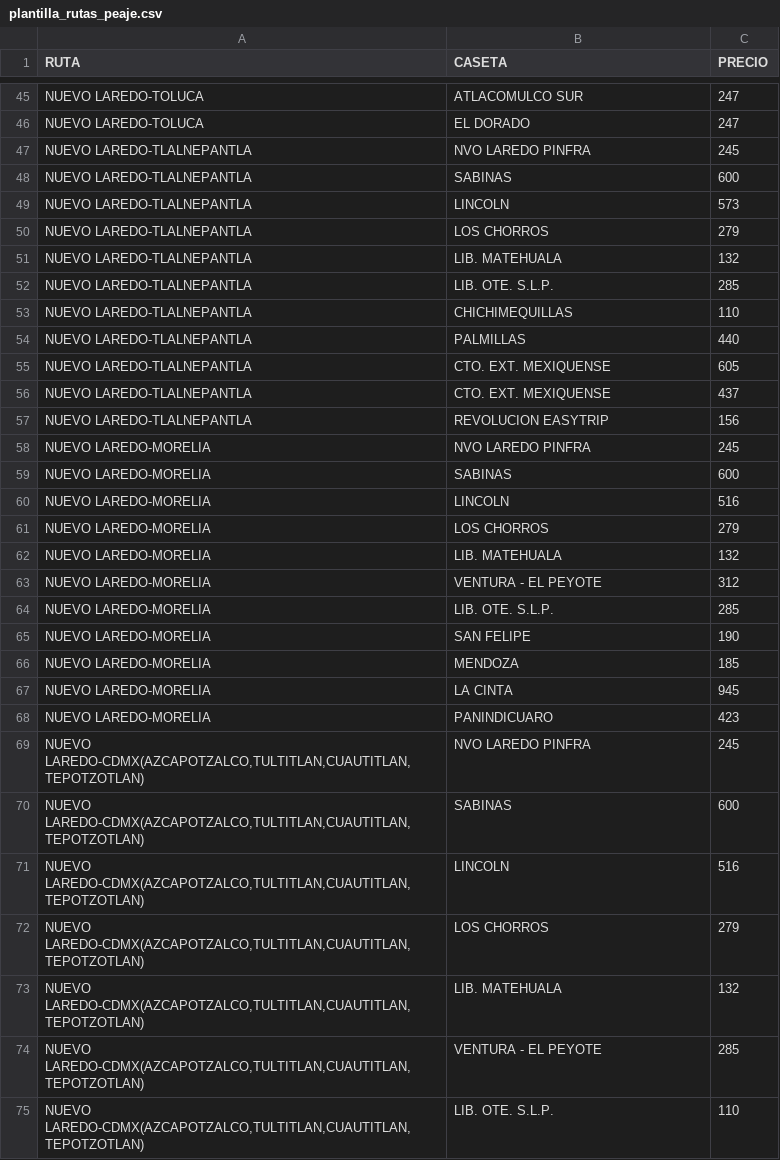
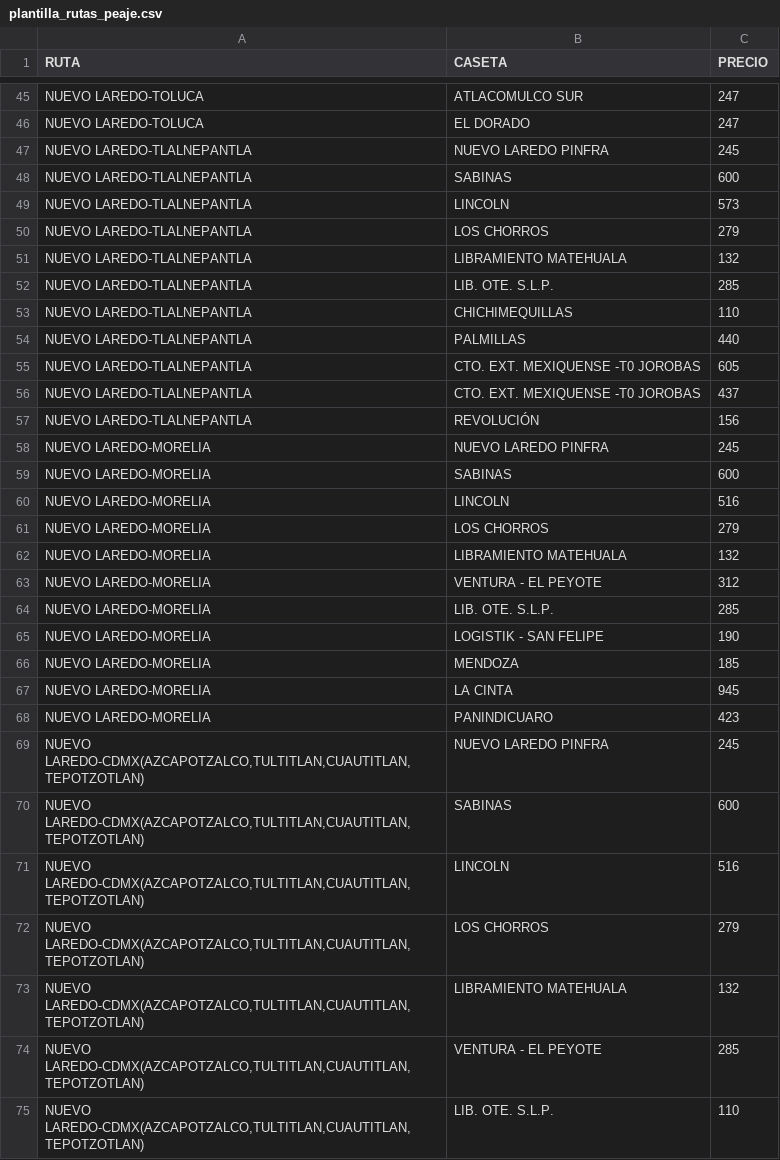
Before and after one commit to eddcypasesores/Araiza_Intelligence-Web, a CSV file: data/plantilla_rutas_peaje.csv, drawn as a sheet; only a part is shown, gaps mark what is left out; the diff covers the shown part only.

Commit message:
correcion de datos en excel nvo a nuevo etc

```diff
--- a/data/plantilla_rutas_peaje.csv
+++ b/data/plantilla_rutas_peaje.csv
@@ -46,3 +46,3 @@ NUEVO LAREDO-TOLUCA,ATLACOMULCO SUR,247
 NUEVO LAREDO-TOLUCA,EL DORADO,247
-NUEVO LAREDO-TLALNEPANTLA,NVO LAREDO PINFRA,245
+NUEVO LAREDO-TLALNEPANTLA,NUEVO LAREDO PINFRA,245
 NUEVO LAREDO-TLALNEPANTLA,SABINAS,600
@@ -50,3 +50,3 @@ NUEVO LAREDO-TLALNEPANTLA,LINCOLN,573
 NUEVO LAREDO-TLALNEPANTLA,LOS CHORROS,279
-NUEVO LAREDO-TLALNEPANTLA,LIB. MATEHUALA,132
+NUEVO LAREDO-TLALNEPANTLA,LIBRAMIENTO MATEHUALA,132
 NUEVO LAREDO-TLALNEPANTLA,LIB. OTE. S.L.P.,285
@@ -54,6 +54,6 @@ NUEVO LAREDO-TLALNEPANTLA,CHICHIMEQUILLAS,110
 NUEVO LAREDO-TLALNEPANTLA,PALMILLAS,440
-NUEVO LAREDO-TLALNEPANTLA,CTO. EXT. MEXIQUENSE,605
-NUEVO LAREDO-TLALNEPANTLA,CTO. EXT. MEXIQUENSE,437
-NUEVO LAREDO-TLALNEPANTLA,REVOLUCION EASYTRIP,156
-NUEVO LAREDO-MORELIA,NVO LAREDO PINFRA,245
+NUEVO LAREDO-TLALNEPANTLA,CTO. EXT. MEXIQUENSE -T0 JOROBAS,605
+NUEVO LAREDO-TLALNEPANTLA,CTO. EXT. MEXIQUENSE -T0 JOROBAS,437
+NUEVO LAREDO-TLALNEPANTLA,REVOLUCIÓN,156
+NUEVO LAREDO-MORELIA,NUEVO LAREDO PINFRA,245
 NUEVO LAREDO-MORELIA,SABINAS,600
@@ -61,6 +61,6 @@ NUEVO LAREDO-MORELIA,LINCOLN,516
 NUEVO LAREDO-MORELIA,LOS CHORROS,279
-NUEVO LAREDO-MORELIA,LIB. MATEHUALA,132
+NUEVO LAREDO-MORELIA,LIBRAMIENTO MATEHUALA,132
 NUEVO LAREDO-MORELIA,VENTURA - EL PEYOTE,312
 NUEVO LAREDO-MORELIA,LIB. OTE. S.L.P.,285
-NUEVO LAREDO-MORELIA,SAN FELIPE,190
+NUEVO LAREDO-MORELIA,LOGISTIK - SAN FELIPE,190
 NUEVO LAREDO-MORELIA,MENDOZA,185
@@ -68,3 +68,3 @@ NUEVO LAREDO-MORELIA,LA CINTA,945
 NUEVO LAREDO-MORELIA,PANINDICUARO,423
-"NUEVO LAREDO-CDMX(AZCAPOTZALCO,TULTITLAN,CUAUTITLAN,TEPOTZOTLAN)",NVO LAREDO PINFRA,245
+"NUEVO LAREDO-CDMX(AZCAPOTZALCO,TULTITLAN,CUAUTITLAN,TEPOTZOTLAN)",NUEVO LAREDO PINFRA,245
 "NUEVO LAREDO-CDMX(AZCAPOTZALCO,TULTITLAN,CUAUTITLAN,TEPOTZOTLAN)",SABINAS,600
@@ -72,3 +72,3 @@ NUEVO LAREDO-MORELIA,PANINDICUARO,423
 "NUEVO LAREDO-CDMX(AZCAPOTZALCO,TULTITLAN,CUAUTITLAN,TEPOTZOTLAN)",LOS CHORROS,279
-"NUEVO LAREDO-CDMX(AZCAPOTZALCO,TULTITLAN,CUAUTITLAN,TEPOTZOTLAN)",LIB. MATEHUALA,132
+"NUEVO LAREDO-CDMX(AZCAPOTZALCO,TULTITLAN,CUAUTITLAN,TEPOTZOTLAN)",LIBRAMIENTO MATEHUALA,132
 "NUEVO LAREDO-CDMX(AZCAPOTZALCO,TULTITLAN,CUAUTITLAN,TEPOTZOTLAN)",VENTURA - EL PEYOTE,285
```
Also changed, not shown: 34 edited cells elsewhere in this file.
